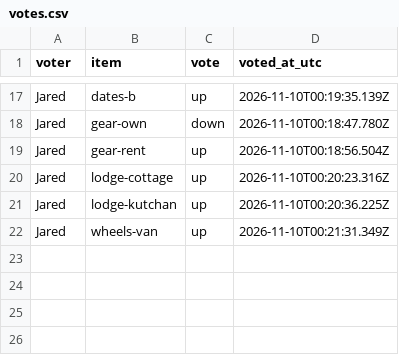
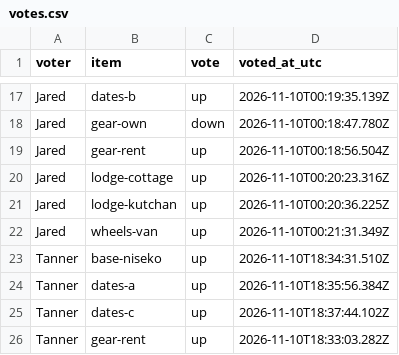
Before and after one commit to hewentto/japan-boys-ski-trip, a CSV file: votes.csv, drawn as a sheet; only a part is shown, gaps mark what is left out; the diff names each change by its address in the sheet, - before the commit and + after, or states it on an @@ line.

```diff
--- a/votes.csv
+++ b/votes.csv
+row 23: Tanner | base-niseko | up | 2026-11-10T18:34:31.510Z
+row 24: Tanner | dates-a | up | 2026-11-10T18:35:56.384Z
+row 25: Tanner | dates-c | up | 2026-11-10T18:37:44.102Z
+row 26: Tanner | gear-rent | up | 2026-11-10T18:33:03.282Z
```
Also changed, not shown: 1 other file.
